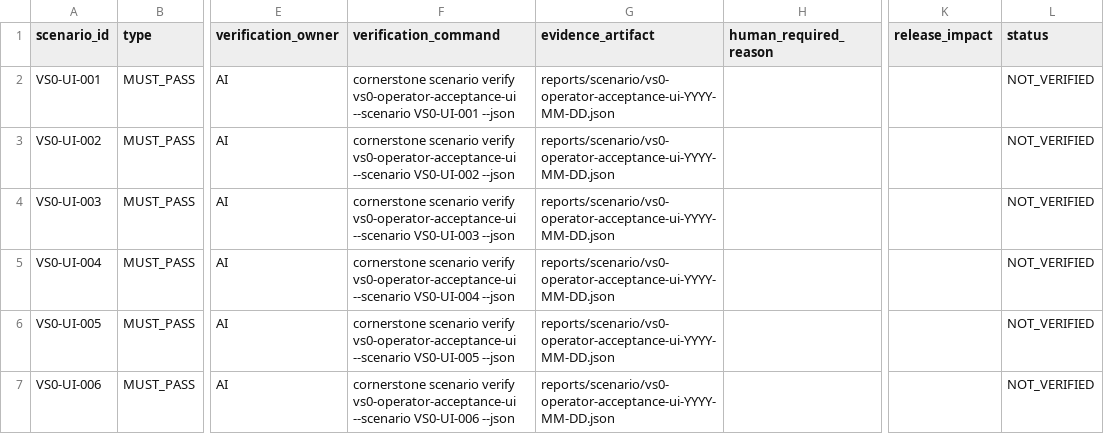
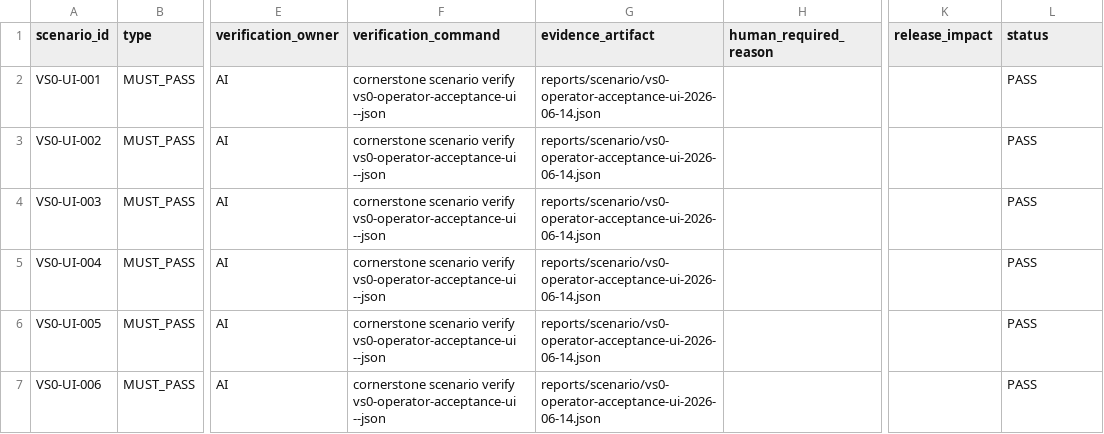
Before and after one commit to Tocktock/Cornerstone, a CSV file: docs/scenario-contracts/VS0_OPERATOR_ACCEPTANCE_UI_GATE_MATRIX.csv, drawn as a sheet; only a part is shown, gaps mark what is left out; the diff covers the shown part only; the diff names each change by its address in the sheet, - before the commit and + after, or states it on an @@ line.

Commit message:
feat: add VS0 operator acceptance UI gate

```diff
--- a/docs/scenario-contracts/VS0_OPERATOR_ACCEPTANCE_UI_GATE_MATRIX.csv
+++ b/docs/scenario-contracts/VS0_OPERATOR_ACCEPTANCE_UI_GATE_MATRIX.csv
-F2 (verification_command): …verify vs0-operator-acceptance-ui --scenario VS0-UI-001 --json
+F2 (verification_command): …verify vs0-operator-acceptance-ui --json
-G2:G7 (evidence_artifact): reports/scenario/vs0-operator-acceptance-ui-YYYY-MM-DD.json
+G2:G7 (evidence_artifact): reports/scenario/vs0-operator-acceptance-ui-2026-06-14.json
-L2:L7 (status): NOT_VERIFIED
+L2:L7 (status): PASS
-F3 (verification_command): …verify vs0-operator-acceptance-ui --scenario VS0-UI-002 --json
+F3 (verification_command): …verify vs0-operator-acceptance-ui --json
-F4 (verification_command): …verify vs0-operator-acceptance-ui --scenario VS0-UI-003 --json
+F4 (verification_command): …verify vs0-operator-acceptance-ui --json
-F5 (verification_command): …verify vs0-operator-acceptance-ui --scenario VS0-UI-004 --json
+F5 (verification_command): …verify vs0-operator-acceptance-ui --json
-F6 (verification_command): …verify vs0-operator-acceptance-ui --scenario VS0-UI-005 --json
+F6 (verification_command): …verify vs0-operator-acceptance-ui --json
-F7 (verification_command): …verify vs0-operator-acceptance-ui --scenario VS0-UI-006 --json
+F7 (verification_command): …verify vs0-operator-acceptance-ui --json
```
Also changed, not shown: 18 edited cells elsewhere in this file, 29 other files.
